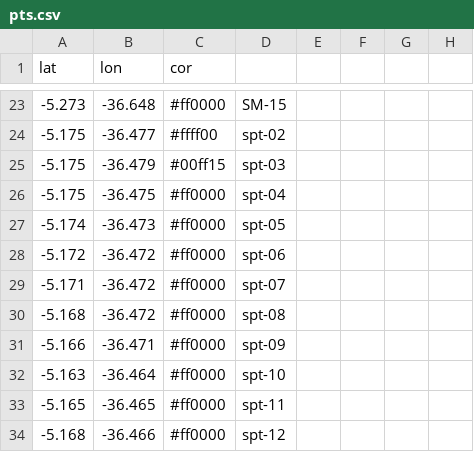
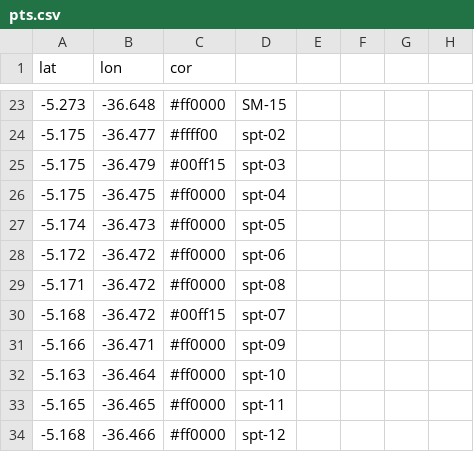
Before and after one commit to BetoHammerle/mapa_host, a CSV file: pts.csv, drawn as a sheet; only a part is shown, gaps mark what is left out.

Commit message:
Update pts.csv

```diff
--- a/pts.csv
+++ b/pts.csv
@@ -28,4 +28,4 @@ lat,lon,cor,,,,,
 -5.172,-36.472,#ff0000,spt-06,,,,
--5.171,-36.472,#ff0000,spt-07,,,,
--5.168,-36.472,#ff0000,spt-08,,,,
+-5.171,-36.472,#ff0000,spt-08,,,,
+-5.168,-36.472,#00ff15,spt-07,,,,
 -5.166,-36.471,#ff0000,spt-09,,,,
```
